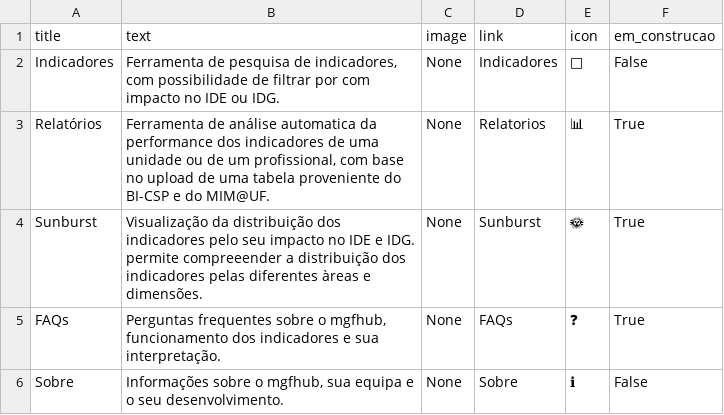
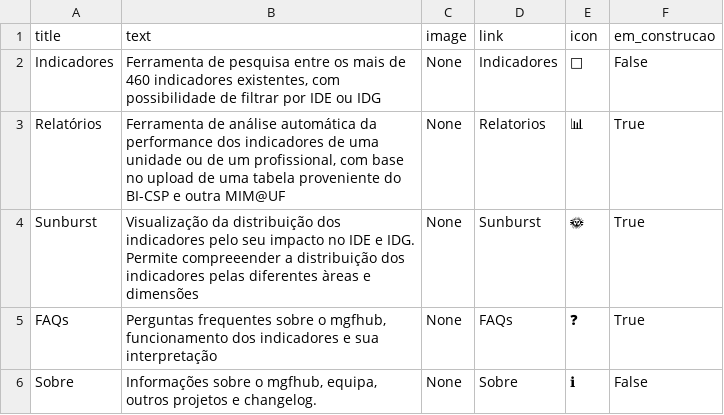
Before and after one commit to DiogoCarapito/mgfhub, a CSV file: content/cartoes_home.csv, drawn as a sheet; the diff names each change by its address in the sheet, - before the commit and + after, or states it on an @@ line.

```diff
--- a/content/cartoes_home.csv
+++ b/content/cartoes_home.csv
-B2 (text): …de pesquisa de indicadores, com possibilidade de filtrar por com impacto no IDE ou IDG.
+B2 (text): …de pesquisa entre os mais de 460 indicadores existentes, com possibilidade de filtrar por IDE ou IDG
-B3 (text): …de análise automatica da performance dos indicadores de uma unidade ou de um profissional, com base no upload de uma tabela proveniente do BI-CSP e do MIM@UF.
+B3 (text): …de análise automática da performance dos indicadores de uma unidade ou de um profissional, com base no upload de uma tabela proveniente do BI-CSP e outra MIM@UF
-B4 (text): …e IDG. permite compreeender a distribuição dos indicadores pelas diferentes àreas e dimensões.
+B4 (text): …e IDG. Permite compreeender a distribuição dos indicadores pelas diferentes àreas e dimensões
-B5 (text): …e sua interpretação.
+B5 (text): …e sua interpretação
-B6 (text): …o mgfhub, sua equipa e o seu desenvolvimento.
+B6 (text): …o mgfhub, equipa, outros projetos e changelog.
```
Also changed, not shown: 5 other files.
